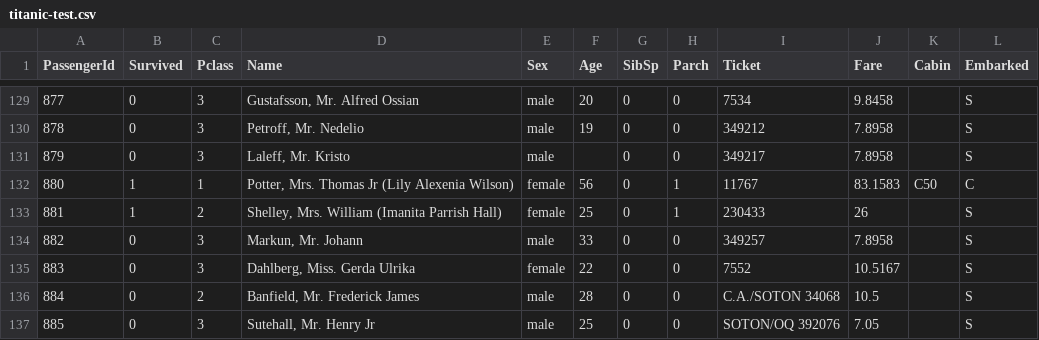
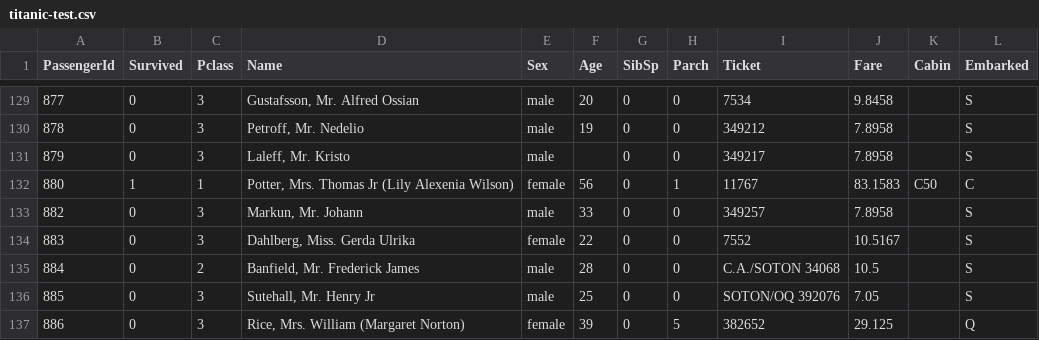
Before and after one commit to dotnet/machinelearning-samples, a CSV file: datasets/titanic-test.csv, drawn as a sheet; only a part is shown, gaps mark what is left out; the shorter side is filled out with more unchanged rows.

Commit message:
Removed a passenger form test data to make a better experiment

```diff
--- a/datasets/titanic-test.csv
+++ b/datasets/titanic-test.csv
@@ -132,3 +132,2 @@ PassengerId,Survived,Pclass,Name,Sex,Age,SibSp,Parch,Ticket,Fare,Cabin,Embarked
 880,1,1,"Potter, Mrs. Thomas Jr (Lily Alexenia Wilson)",female,56,0,1,11767,83.1583,C50,C
-881,1,2,"Shelley, Mrs. William (Imanita Parrish Hall)",female,25,0,1,230433,26,,S
 882,0,3,"Markun, Mr. Johann",male,33,0,0,349257,7.8958,,S
```
Also changed, not shown: 1 other file.
